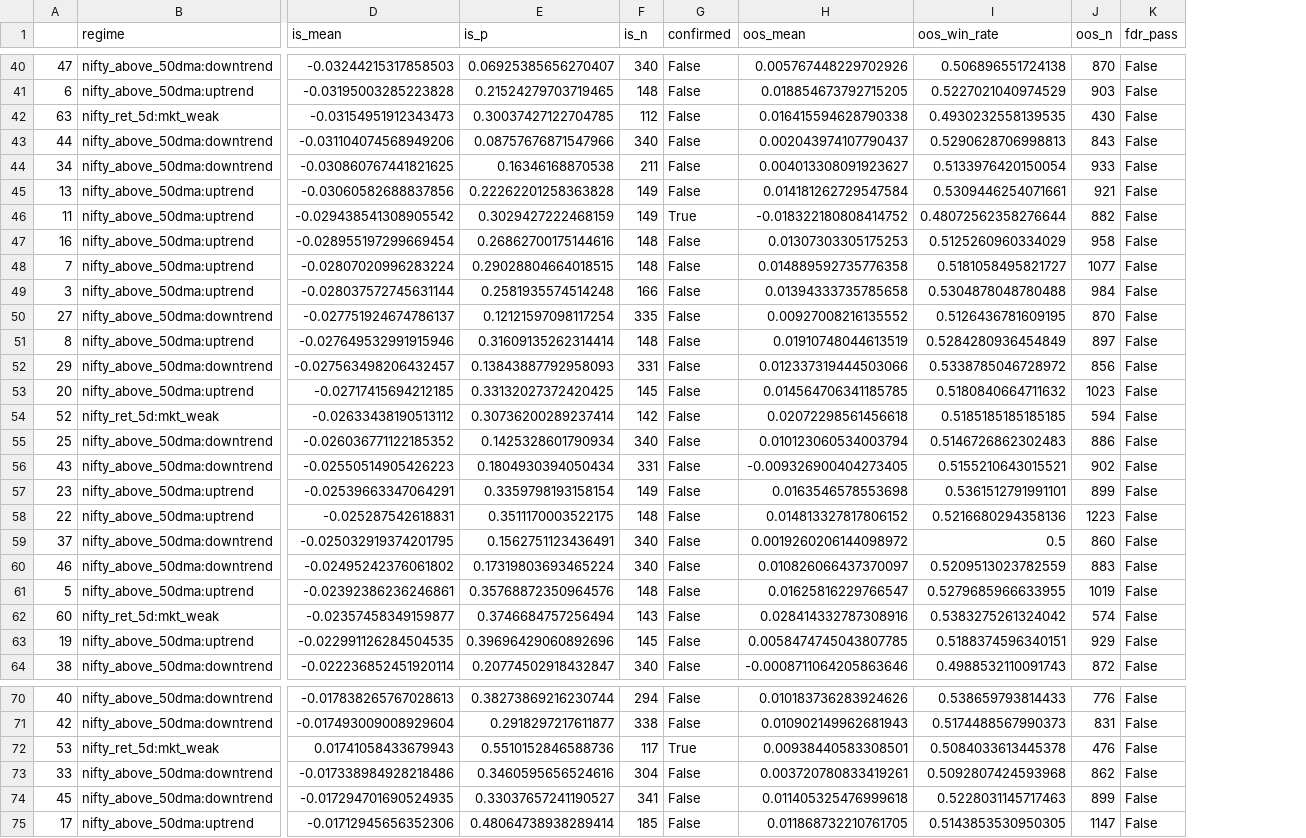
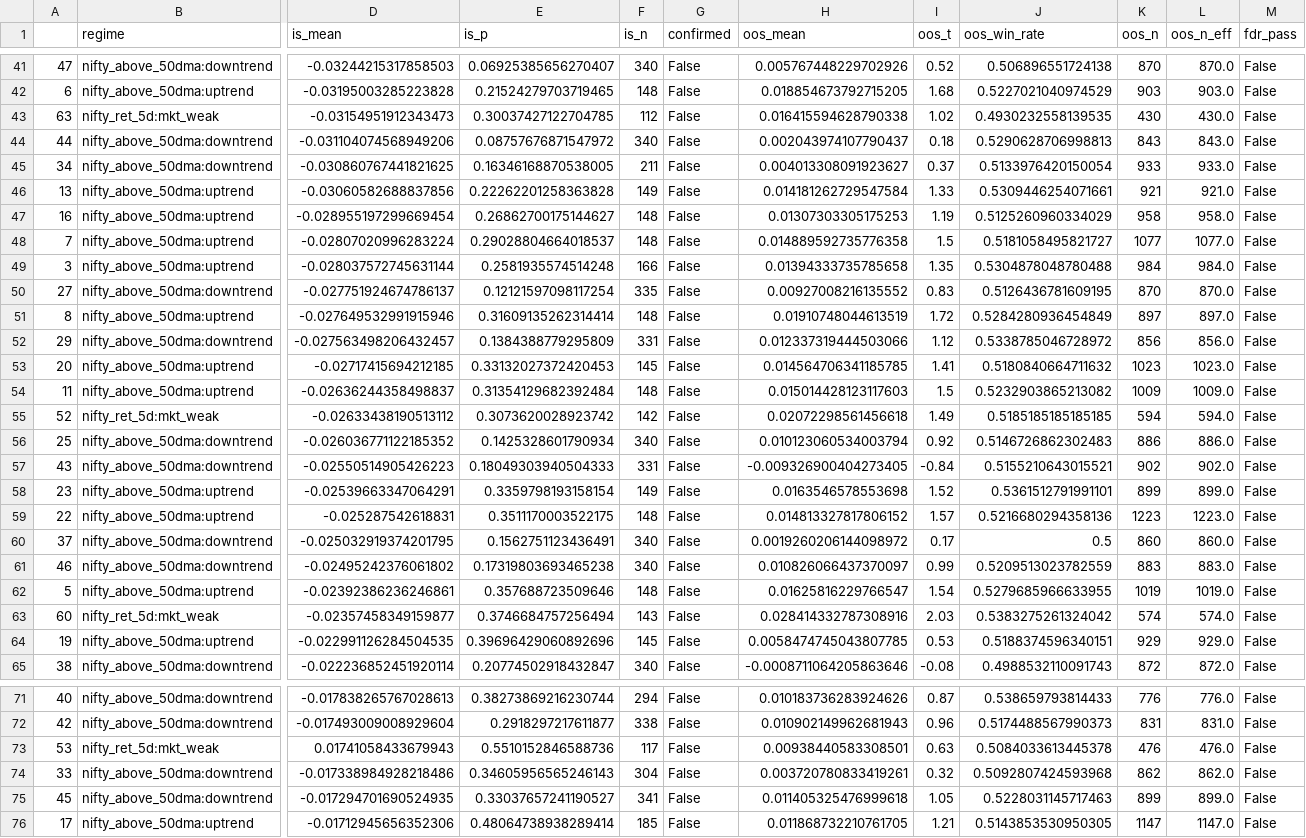
Before and after one commit to mayurraneycdfd/ai-trading-engine, a CSV file: research/output/gap_level4_B_regime_conditional.csv, drawn as a sheet; only a part is shown, gaps mark what is left out; removed rows and columns are numbered as before the commit, all else as after; rows hold the shown columns only; the diff covers the shown part only; the diff names each change by its address in the sheet, - before the commit and + after, or states it on an @@ line.

```diff
--- a/research/output/gap_level4_B_regime_conditional.csv
+++ b/research/output/gap_level4_B_regime_conditional.csv
+column I (oos_t), rows 41-53: 0.52 | 1.68 | 1.02 | 0.18 | 0.37 | 1.33 | 1.19 | 1.5 | 1.35 | 0.83 | 1.72 | 1.12 | 1.41; rows 55-65: 1.49 | 0.92 | -0.84 | 1.52 | 1.57 | 0.17 | 0.99 | 1.54 | 2.03 | 0.53 | -0.08; rows 71-76: 0.87 | 0.96 | 0.63 | 0.32 | 1.05 | 1.21
+column L (oos_n_eff), rows 41-53: 870.0 | 903.0 | 430.0 | 843.0 | 933.0 | 921.0 | 958.0 | 1077.0 | 984.0 | 870.0 | 897.0 | 856.0 | 1023.0; rows 55-65: 594.0 | 886.0 | 902.0 | 899.0 | 1223.0 | 860.0 | 883.0 | 1019.0 | 574.0 | 929.0 | 872.0; rows 71-76: 776.0 | 831.0 | 476.0 | 862.0 | 899.0 | 1147.0
-E44 (is_p): 0.08757676871547966
+E44 (is_p): 0.08757676871547972
-E45 (is_p): 0.16346168870538
+E45 (is_p): 0.16346168870538005
-row 46: 11 | nifty_above_50dma:uptrend | -0.029438541308905542 | 0.3029427222468159 | 149 | True | -0.018322180808414752 | 0.48072562358276644 | 882 | False
-E47 (is_p): 0.26862700175144616
+E47 (is_p): 0.26862700175144627
-E48 (is_p): 0.29028804664018515
+E48 (is_p): 0.29028804664018537
-E52 (is_p): 0.13843887792958093
+E52 (is_p): 0.1384388779295809
-E53 (is_p): 0.33132027372420425
+E53 (is_p): 0.33132027372420453
+row 54: 11 | nifty_above_50dma:uptrend | -0.02636244358498837 | 0.31354129682392484 | 148 | False | 0.015014428123117603 | 1.5 | 0.5232903865213082 | 1009 | 1009.0 | False
-E55 (is_p): 0.30736200289237414
+E55 (is_p): 0.3073620028923742
-E57 (is_p): 0.1804930394050434
+E57 (is_p): 0.18049303940504333
-E61 (is_p): 0.17319803693465224
+E61 (is_p): 0.17319803693465238
-E62 (is_p): 0.35768872350964576
+E62 (is_p): 0.357688723509646
-G73 (confirmed): True
+G73 (confirmed): False
-E74 (is_p): 0.3460595656524616
+E74 (is_p): 0.34605956565246143
```
Also changed, not shown: 3 added rows, 3 removed rows and 18 edited cells elsewhere in this file, research/output/gap_gp_review_pack.csv, research/output/gap_level5_gauntlet.csv, 21 other files.
